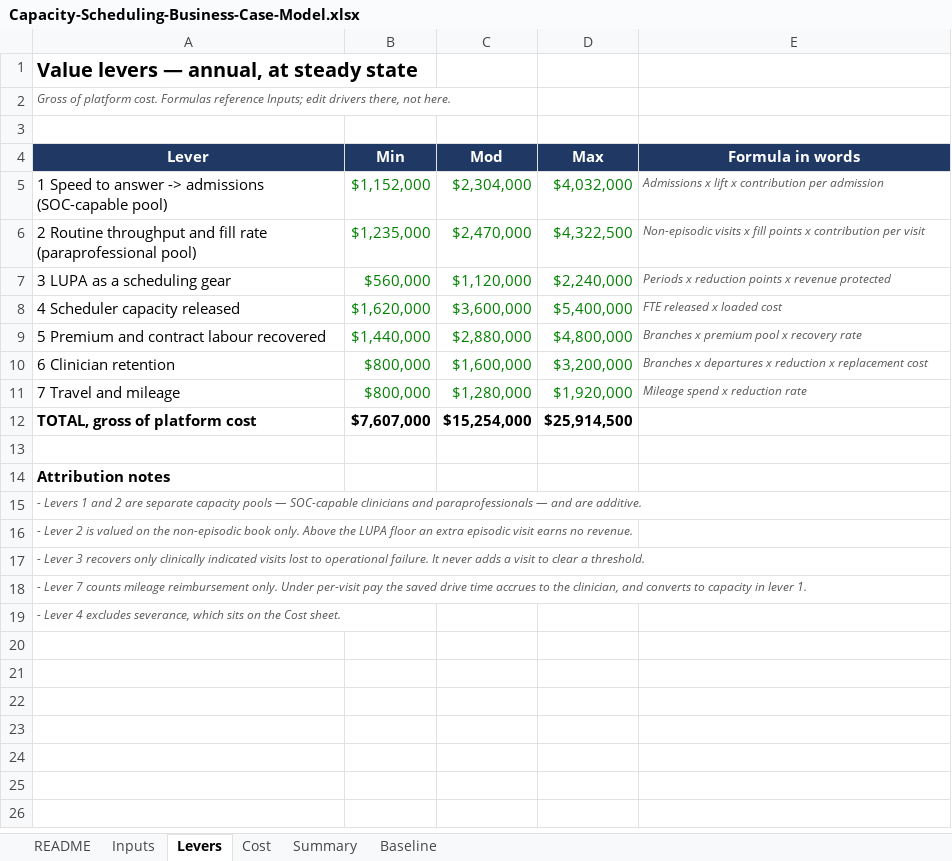
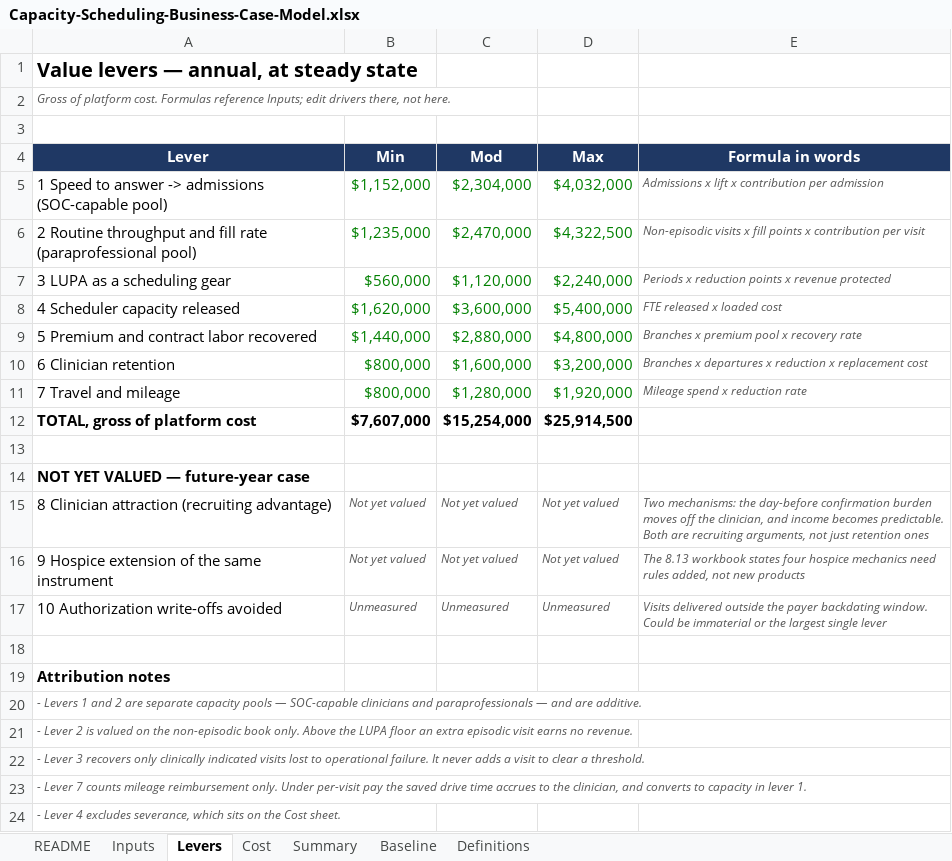
Before and after one commit to worker-max/compassus-capacity-pm, an Excel workbook: agents/compassus-capacity-pm/artifacts/Capacity-Scheduling-Business-Case-Model.xlsx, sheet Levers, drawn as a sheet; values as stored, in another font and other column widths than the file's, no borders; the diff names each change by its address in the sheet, - before the commit and + after, or states it on an @@ line.

```diff
--- a/agents/compassus-capacity-pm/artifacts/Capacity-Scheduling-Business-Case-Model.xlsx (sheet Levers)
+++ b/agents/compassus-capacity-pm/artifacts/Capacity-Scheduling-Business-Case-Model.xlsx (sheet Levers)
+sheet tab: Definitions
-A9 (Lever): 5 Premium and contract labour recovered
+A9 (Lever): 5 Premium and contract labor recovered
+row 13: (empty)
+row 14: NOT YET VALUED — future-year case
+row 15: 8 Clinician attraction (recruiting advantage) | Not yet valued | Not yet valued | Not yet valued | Two mechanisms: the day-before confirmation burden moves off the clinician, and income becomes predictable. Both are recruiting arguments, not just retention ones
+row 16: 9 Hospice extension of the same instrument | Not yet valued | Not yet valued | Not yet valued | The 8.13 workbook states four hospice mechanics need rules added, not new products
+row 17: 10 Authorization write-offs avoided | Unmeasured | Unmeasured | Unmeasured | Visits delivered outside the payer backdating window. Could be immaterial or the largest single lever
```
Also changed, not shown: sheet Baseline, sheet Inputs, sheet Cost, sheet Summary, sheet README, 7 other files.
